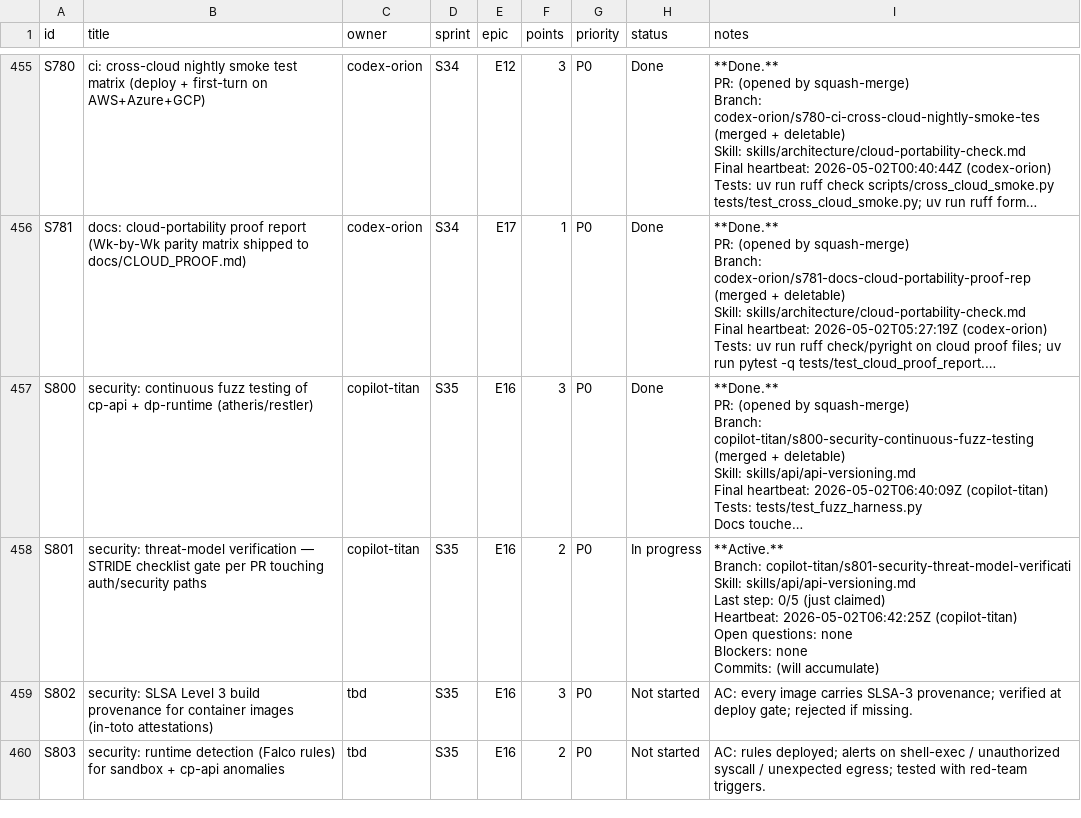
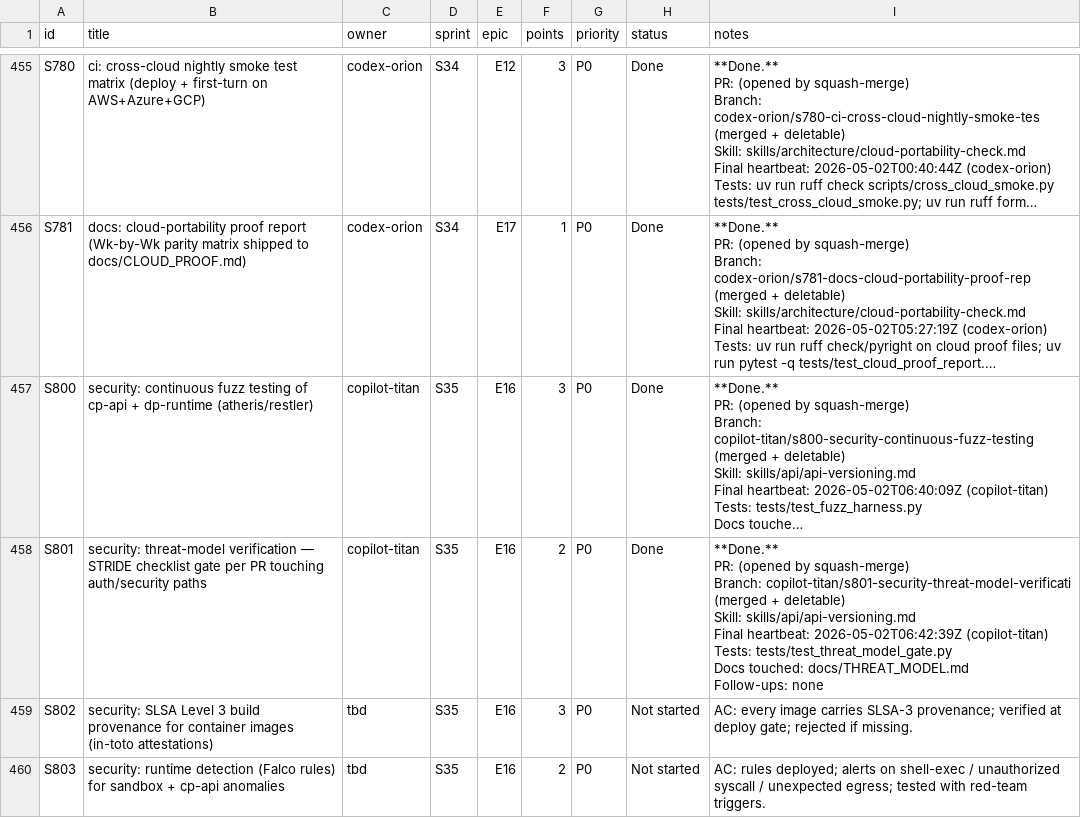
Before and after one commit to kwameasare/loop, a CSV file: loop_implementation/tracker/csv/stories.csv, drawn as a sheet; only a part is shown, gaps mark what is left out; long unchanged cells end in …; ↵ is a line break in a cell; the diff names each change by its address in the sheet, - before the commit and + after, or states it on an @@ line.

```diff
--- a/loop_implementation/tracker/csv/stories.csv
+++ b/loop_implementation/tracker/csv/stories.csv
-H458 (status): In progress
+H458 (status): Done
-I458 (notes): **Active.** ↵ Branch: copilot-titan/s801-security-threat-model-verificati ↵ Skill: skills/api/api-versioning.md ↵ Last step: 0/5 (just claimed) ↵ Heartbeat: 2026-05-02T06:42:25Z (copilot-titan) ↵ Open questions: none ↵ Blockers: none ↵ Commits: (will accumulate)
+I458 (notes): **Done.** ↵ PR: (opened by squash-merge) ↵ Branch: copilot-titan/s801-security-threat-model-verificati (merged + deletable) ↵ Skill: skills/api/api-versioning.md ↵ Final heartbeat: 2026-05-02T06:42:39Z (copilot-titan) ↵ Tests: tests/test_threat_model_gate.py ↵ Docs touched: docs/THREAT_MODEL.md ↵ Follow-ups: none
```
Also changed, not shown: loop_implementation/tracker/csv/overview.csv, 3 other files.
